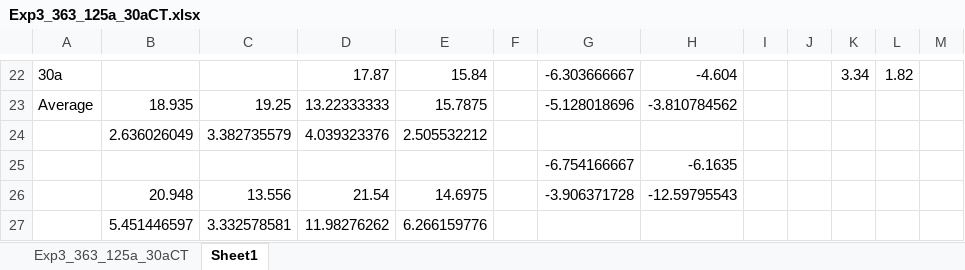
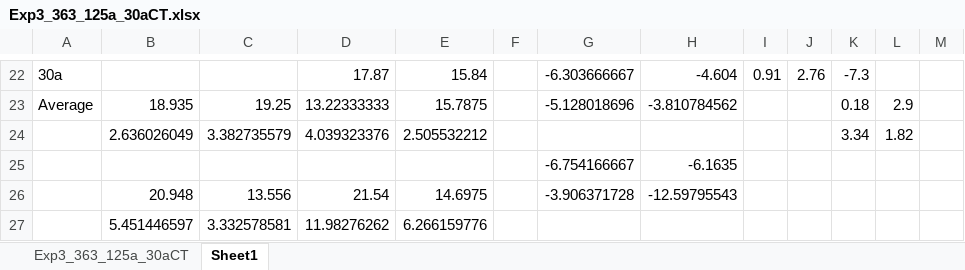
Before and after one commit to HarleyRobinson/Honours2, an Excel workbook: Data/PCR/Exp3_363_125a_30aCT.xlsx, sheet Sheet1, drawn as a sheet; only a part is shown, gaps mark what is left out; values as stored, in another font and other column widths than the file's, no borders; charts and pictures not drawn; the diff covers the shown part only; the diff names each change by its address in the sheet, - before the commit and + after, or states it on an @@ line.

```diff
--- a/Data/PCR/Exp3_363_125a_30aCT.xlsx (sheet Sheet1)
+++ b/Data/PCR/Exp3_363_125a_30aCT.xlsx (sheet Sheet1)
-I22: (empty)
+I22: 0.91
-J22: (empty)
+J22: 2.76
-K22: 3.34
+K22: -7.3
-L22: 1.82
+L22: (empty)
-K23: (empty)
+K23: 0.18
-L23: (empty)
+L23: 2.9
-K24: (empty)
+K24: 3.34
-L24: (empty)
+L24: 1.82
```
Also changed, not shown: 2 added rows, 2 removed rows and 25 edited cells elsewhere in this sheet, charts or pictures, Data/PCR/EXP8_30a_125a_574_125CT.xlsx, Data/PCR/Exp4_363_30a_125a_20b_146aCT.xlsx, 15 other files.
